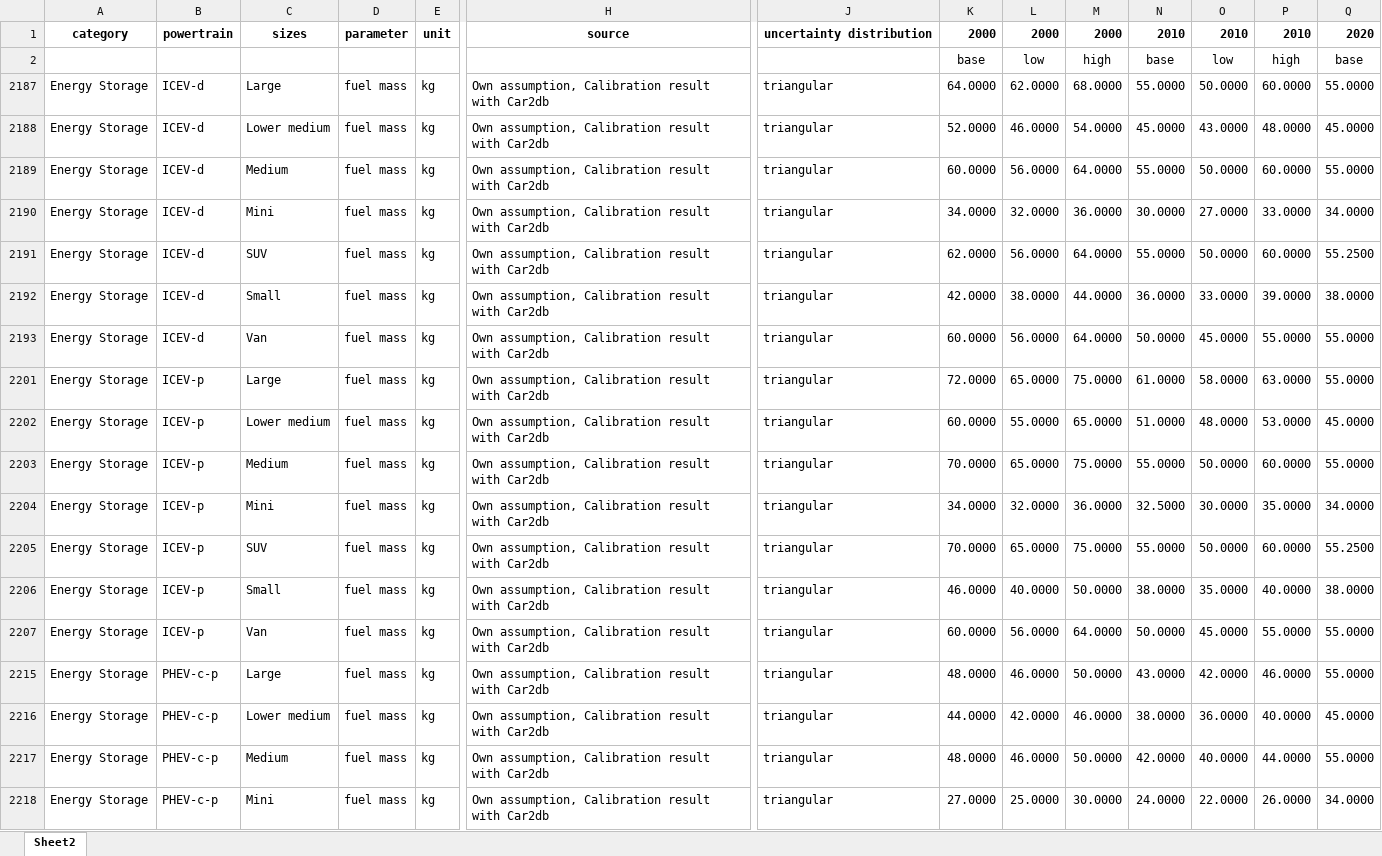
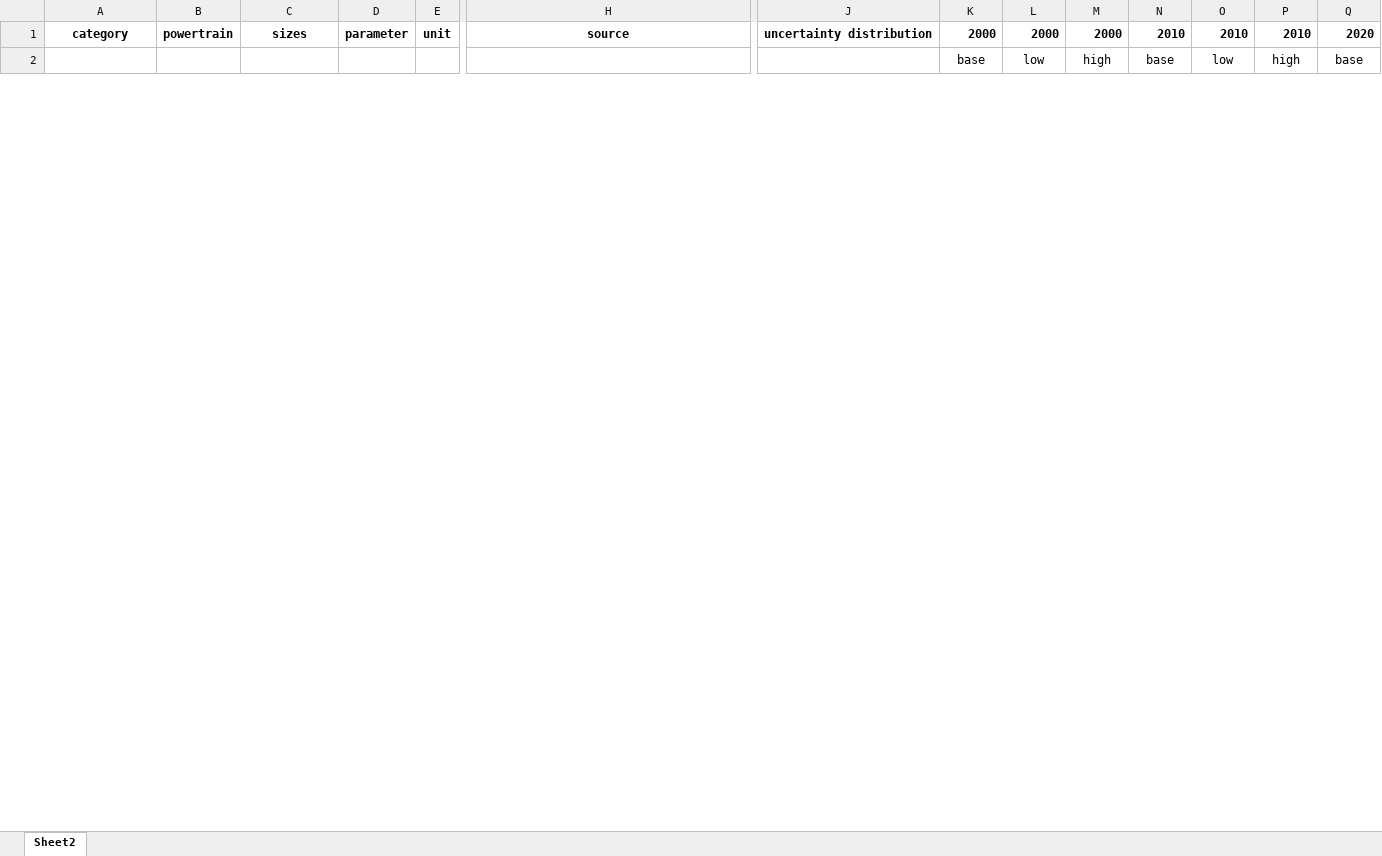
Before and after one commit to romainsacchi/carculator, an Excel workbook: dev/Input data.xlsx, sheet Sheet2, drawn as a sheet; only a part is shown, gaps mark what is left out; values as stored, in another font and other column widths than the file's, no borders; removed rows and columns are numbered as before the commit, all else as after; rows hold the shown columns only; the diff covers the shown part only; the diff names each change by its address in the sheet, - before the commit and + after, or states it on an @@ line.

```diff
--- a/dev/Input data.xlsx (sheet Sheet2)
+++ b/dev/Input data.xlsx (sheet Sheet2)
@@ row 2187 hidden: Energy Storage | ICEV-d | Large | fuel mass | kg | Own assumption, Calibration result with Car2db | triangular | 64.0000 | 62.0000 | 68.0000 | 55.0000 | 50.0000 | 60.0000 | 55.0000 @@
@@ row 2188 hidden: Energy Storage | ICEV-d | Lower medium | fuel mass | kg | Own assumption, Calibration result with Car2db | triangular | 52.0000 | 46.0000 | 54.0000 | 45.0000 | 43.0000 | 48.0000 | 45.0000 @@
@@ row 2189 hidden: Energy Storage | ICEV-d | Medium | fuel mass | kg | Own assumption, Calibration result with Car2db | triangular | 60.0000 | 56.0000 | 64.0000 | 55.0000 | 50.0000 | 60.0000 | 55.0000 @@
@@ row 2190 hidden: Energy Storage | ICEV-d | Mini | fuel mass | kg | Own assumption, Calibration result with Car2db | triangular | 34.0000 | 32.0000 | 36.0000 | 30.0000 | 27.0000 | 33.0000 | 34.0000 @@
@@ row 2191 hidden: Energy Storage | ICEV-d | SUV | fuel mass | kg | Own assumption, Calibration result with Car2db | triangular | 62.0000 | 56.0000 | 64.0000 | 55.0000 | 50.0000 | 60.0000 | 55.2500 @@
@@ row 2192 hidden: Energy Storage | ICEV-d | Small | fuel mass | kg | Own assumption, Calibration result with Car2db | triangular | 42.0000 | 38.0000 | 44.0000 | 36.0000 | 33.0000 | 39.0000 | 38.0000 @@
@@ row 2193 hidden: Energy Storage | ICEV-d | Van | fuel mass | kg | Own assumption, Calibration result with Car2db | triangular | 60.0000 | 56.0000 | 64.0000 | 50.0000 | 45.0000 | 55.0000 | 55.0000 @@
@@ row 2201 hidden: Energy Storage | ICEV-p | Large | fuel mass | kg | Own assumption, Calibration result with Car2db | triangular | 72.0000 | 65.0000 | 75.0000 | 61.0000 | 58.0000 | 63.0000 | 55.0000 @@
@@ row 2202 hidden: Energy Storage | ICEV-p | Lower medium | fuel mass | kg | Own assumption, Calibration result with Car2db | triangular | 60.0000 | 55.0000 | 65.0000 | 51.0000 | 48.0000 | 53.0000 | 45.0000 @@
@@ row 2203 hidden: Energy Storage | ICEV-p | Medium | fuel mass | kg | Own assumption, Calibration result with Car2db | triangular | 70.0000 | 65.0000 | 75.0000 | 55.0000 | 50.0000 | 60.0000 | 55.0000 @@
@@ row 2204 hidden: Energy Storage | ICEV-p | Mini | fuel mass | kg | Own assumption, Calibration result with Car2db | triangular | 34.0000 | 32.0000 | 36.0000 | 32.5000 | 30.0000 | 35.0000 | 34.0000 @@
@@ row 2205 hidden: Energy Storage | ICEV-p | SUV | fuel mass | kg | Own assumption, Calibration result with Car2db | triangular | 70.0000 | 65.0000 | 75.0000 | 55.0000 | 50.0000 | 60.0000 | 55.2500 @@
@@ row 2206 hidden: Energy Storage | ICEV-p | Small | fuel mass | kg | Own assumption, Calibration result with Car2db | triangular | 46.0000 | 40.0000 | 50.0000 | 38.0000 | 35.0000 | 40.0000 | 38.0000 @@
@@ row 2207 hidden: Energy Storage | ICEV-p | Van | fuel mass | kg | Own assumption, Calibration result with Car2db | triangular | 60.0000 | 56.0000 | 64.0000 | 50.0000 | 45.0000 | 55.0000 | 55.0000 @@
@@ row 2215 hidden: Energy Storage | PHEV-c-p | Large | fuel mass | kg | Own assumption, Calibration result with Car2db | triangular | 48.0000 | 46.0000 | 50.0000 | 43.0000 | 42.0000 | 46.0000 | 55.0000 @@
@@ row 2216 hidden: Energy Storage | PHEV-c-p | Lower medium | fuel mass | kg | Own assumption, Calibration result with Car2db | triangular | 44.0000 | 42.0000 | 46.0000 | 38.0000 | 36.0000 | 40.0000 | 45.0000 @@
@@ row 2217 hidden: Energy Storage | PHEV-c-p | Medium | fuel mass | kg | Own assumption, Calibration result with Car2db | triangular | 48.0000 | 46.0000 | 50.0000 | 42.0000 | 40.0000 | 44.0000 | 55.0000 @@
@@ row 2218 hidden: Energy Storage | PHEV-c-p | Mini | fuel mass | kg | Own assumption, Calibration result with Car2db | triangular | 27.0000 | 25.0000 | 30.0000 | 24.0000 | 22.0000 | 26.0000 | 34.0000 @@
```
Also changed, not shown: 3 added rows and 3 hidden or unhidden rows elsewhere in this sheet, hidden cells, 12 other files.
